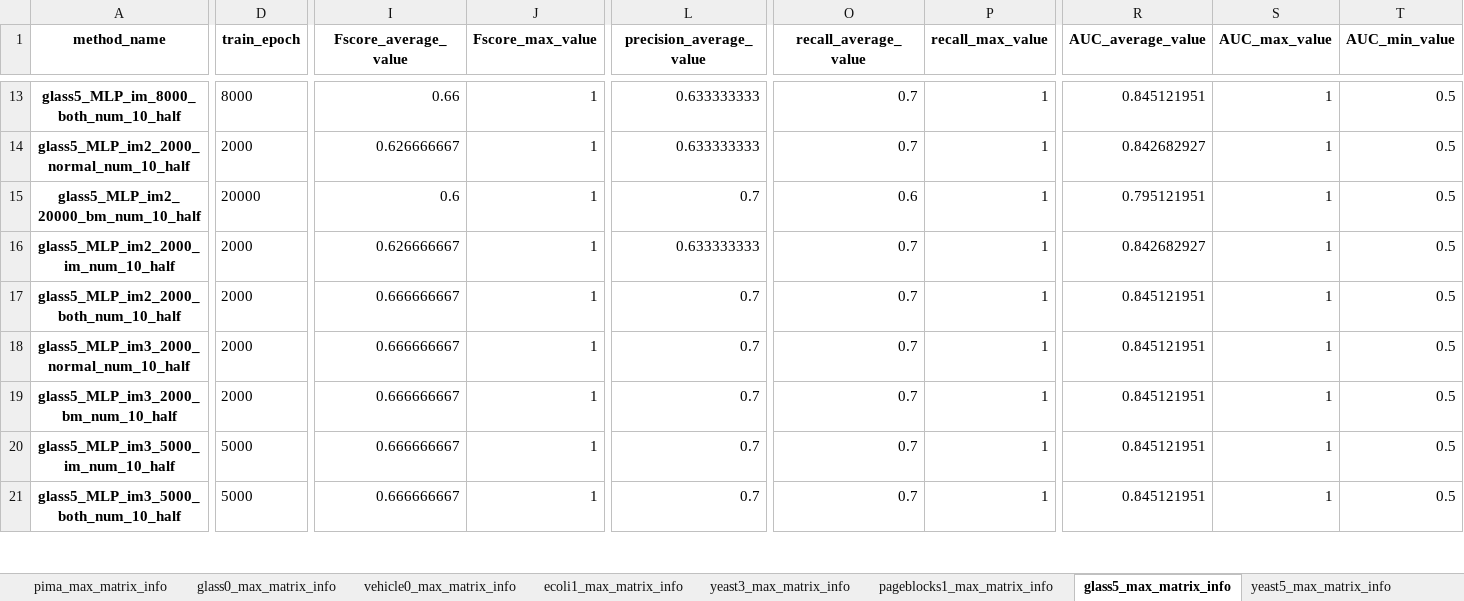
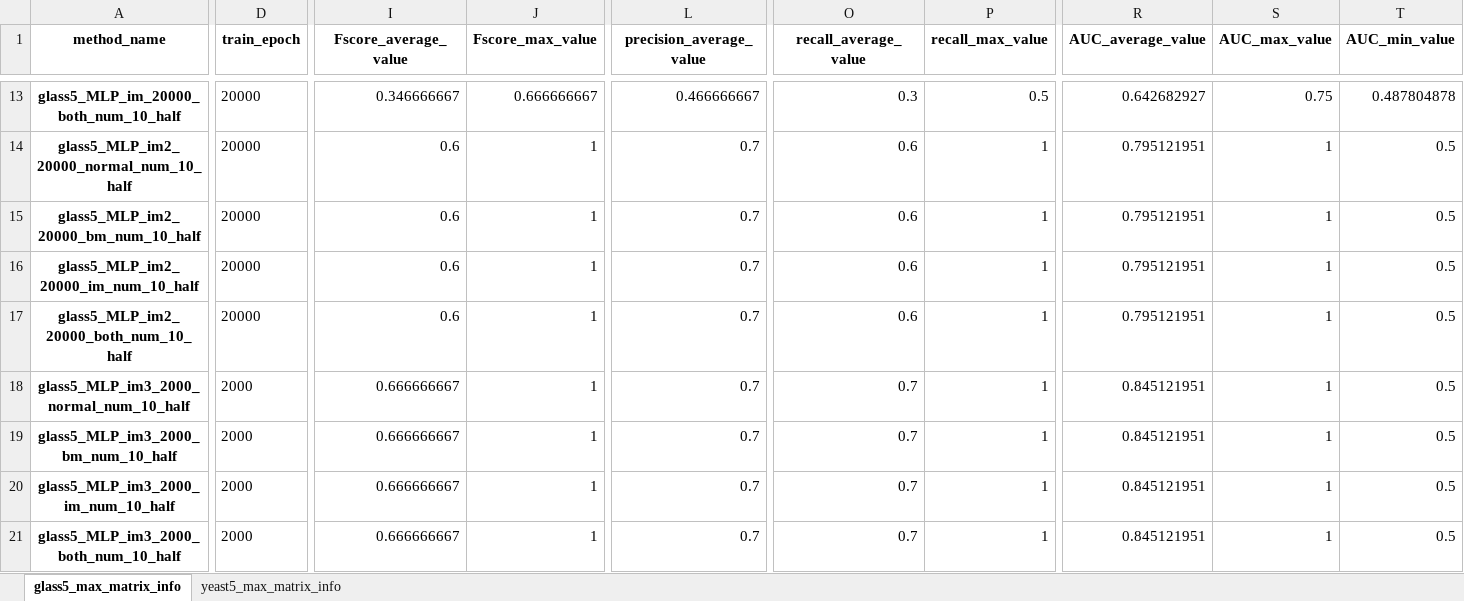
Before and after one commit to WhoamiTH/test_ijcai_r_test, an Excel workbook: test_result_max_info.xlsx, sheet glass5_max_matrix_info, drawn as a sheet; only a part is shown, gaps mark what is left out; values as stored, in another font and other column widths than the file's, no borders; the diff covers the shown part only; the diff names each change by its address in the sheet, - before the commit and + after, or states it on an @@ line.

```diff
--- a/test_result_max_info.xlsx (sheet glass5_max_matrix_info)
+++ b/test_result_max_info.xlsx (sheet glass5_max_matrix_info)
-sheet tab: pima_max_matrix_info
-sheet tab: glass0_max_matrix_info
-sheet tab: vehicle0_max_matrix_info
-sheet tab: ecoli1_max_matrix_info
-sheet tab: yeast3_max_matrix_info
-sheet tab: pageblocks1_max_matrix_info
-A13 (method_name): glass5_MLP_im_8000_both_num_10_half
+A13 (method_name): glass5_MLP_im_20000_both_num_10_half
-D13 (train_epoch): 8000
+D13 (train_epoch): 20000
-I13 (Fscore_average_value): 0.66
+I13 (Fscore_average_value): 0.346666667
-J13 (Fscore_max_value): 1
+J13 (Fscore_max_value): 0.666666667
-L13 (precision_average_value): 0.633333333
+L13 (precision_average_value): 0.466666667
-O13 (recall_average_value): 0.7
+O13 (recall_average_value): 0.3
-P13 (recall_max_value): 1
+P13 (recall_max_value): 0.5
-R13 (AUC_average_value): 0.845121951
+R13 (AUC_average_value): 0.642682927
-S13 (AUC_max_value): 1
+S13 (AUC_max_value): 0.75
-T13 (AUC_min_value): 0.5
+T13 (AUC_min_value): 0.487804878
-A14 (method_name): glass5_MLP_im2_2000_normal_num_10_half
+A14 (method_name): glass5_MLP_im2_20000_normal_num_10_half
-D14 (train_epoch): 2000
+D14 (train_epoch): 20000
-I14 (Fscore_average_value): 0.626666667
+I14 (Fscore_average_value): 0.6
-L14 (precision_average_value): 0.633333333
+L14 (precision_average_value): 0.7
-O14 (recall_average_value): 0.7
+O14 (recall_average_value): 0.6
-R14 (AUC_average_value): 0.842682927
+R14 (AUC_average_value): 0.795121951
-A16 (method_name): glass5_MLP_im2_2000_im_num_10_half
+A16 (method_name): glass5_MLP_im2_20000_im_num_10_half
-D16:D17 (train_epoch): 2000
+D16:D17 (train_epoch): 20000
-I16 (Fscore_average_value): 0.626666667
+I16 (Fscore_average_value): 0.6
-L16 (precision_average_value): 0.633333333
+L16 (precision_average_value): 0.7
-O16:O17 (recall_average_value): 0.7
+O16:O17 (recall_average_value): 0.6
-R16 (AUC_average_value): 0.842682927
+R16 (AUC_average_value): 0.795121951
-A17 (method_name): glass5_MLP_im2_2000_both_num_10_half
+A17 (method_name): glass5_MLP_im2_20000_both_num_10_half
-I17 (Fscore_average_value): 0.666666667
+I17 (Fscore_average_value): 0.6
-R17 (AUC_average_value): 0.845121951
+R17 (AUC_average_value): 0.795121951
-A20 (method_name): glass5_MLP_im3_5000_im_num_10_half
+A20 (method_name): glass5_MLP_im3_2000_im_num_10_half
-D20:D21 (train_epoch): 5000
+D20:D21 (train_epoch): 2000
-A21 (method_name): glass5_MLP_im3_5000_both_num_10_half
+A21 (method_name): glass5_MLP_im3_2000_both_num_10_half
```
Also changed, not shown: 118 edited cells elsewhere in this sheet, sheet yeast5_max_matrix_info, other sheet tabs, 19 other files.
